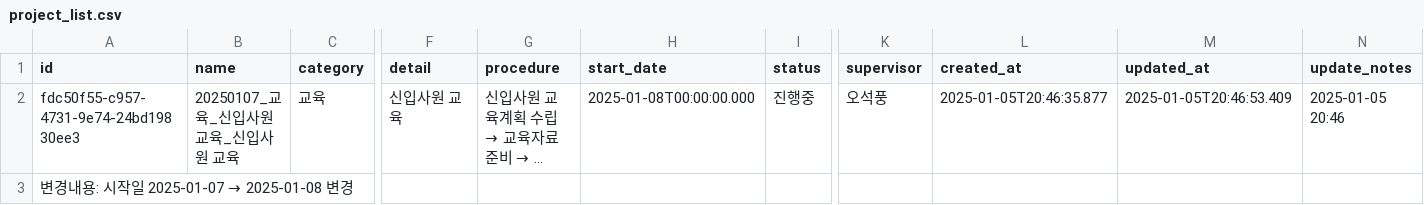
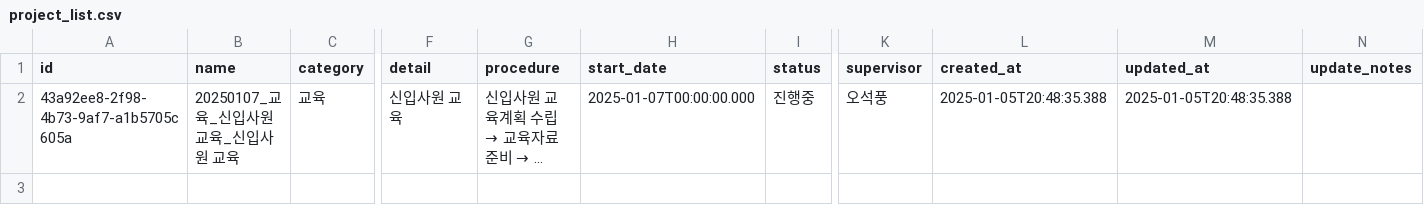
Before and after one commit to photo2story/task_master, a CSV file: assets/project_list.csv, drawn as a sheet; only a part is shown, gaps mark what is left out; long unchanged cells end in …; rows hold the shown columns only; the diff names each change by its address in the sheet, - before the commit and + after, or states it on an @@ line.

Commit message:
Update projects list

```diff
--- a/assets/project_list.csv
+++ b/assets/project_list.csv
-A2 (id): fdc50f55-c957-4731-9e74-24bd19830ee3
+A2 (id): 43a92ee8-2f98-4b73-9af7-a1b5705c605a
-H2 (start_date): 2025-01-08T00:00:00.000
+H2 (start_date): 2025-01-07T00:00:00.000
-L2 (created_at): 2025-01-05T20:46:35.877
+L2 (created_at): 2025-01-05T20:48:35.388
-M2 (updated_at): 2025-01-05T20:46:53.409
+M2 (updated_at): 2025-01-05T20:48:35.388
-N2 (update_notes): 2025-01-05 20:46
+N2 (update_notes): (empty)
-row 3: 변경내용: 시작일 2025-01-07 → 2025-01-08 변경
```
